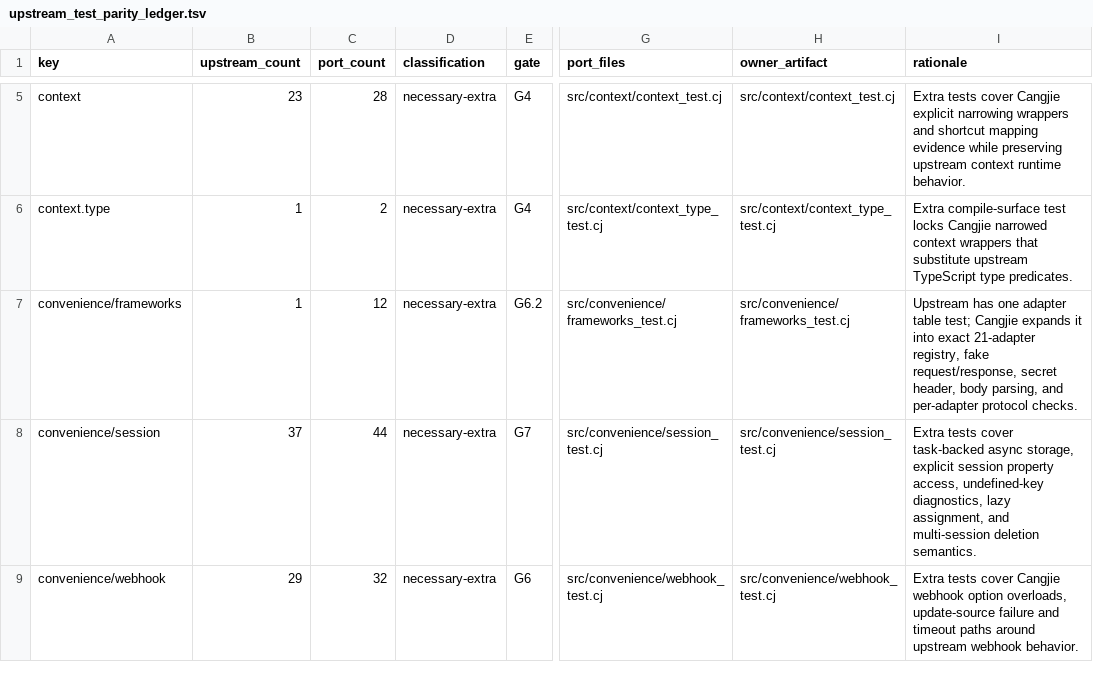
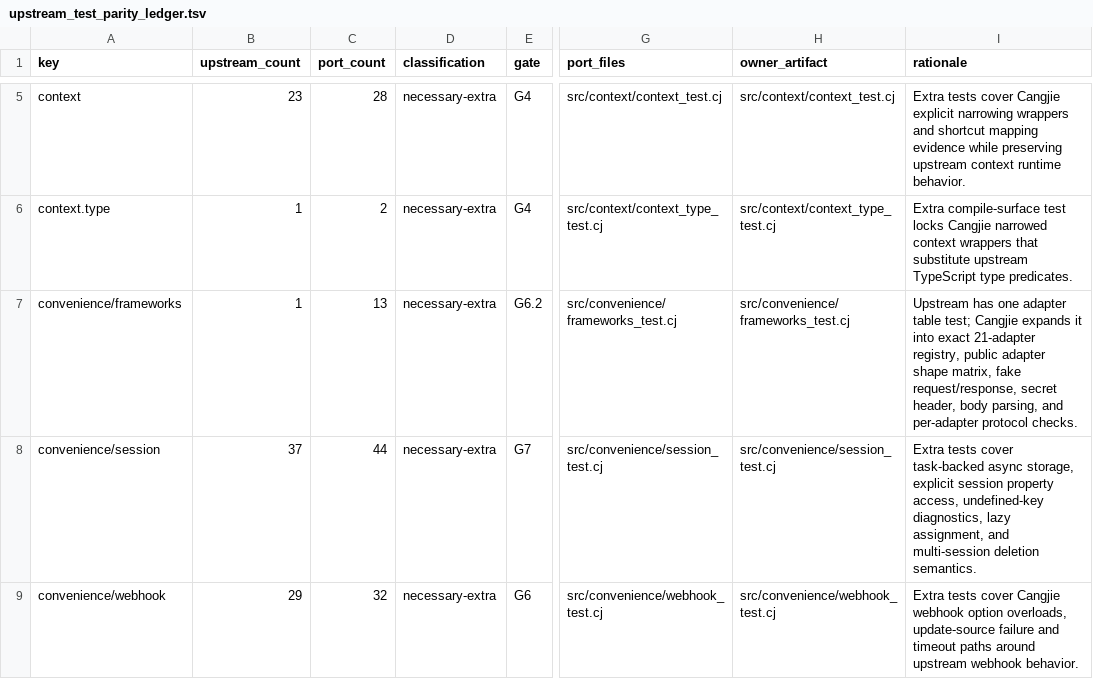
Before and after one commit to l3gi0nXXXX/grammY4cj, a TSV file: src/architecture/upstream_test_parity_ledger.tsv, drawn as a sheet; only a part is shown, gaps mark what is left out; the diff names each change by its address in the sheet, - before the commit and + after, or states it on an @@ line.

```diff
--- a/src/architecture/upstream_test_parity_ledger.tsv
+++ b/src/architecture/upstream_test_parity_ledger.tsv
-C7 (port_count): 12
+C7 (port_count): 13
-I7 (rationale): …21-adapter registry, fake request/response,…
+I7 (rationale): …21-adapter registry, public adapter shape matrix, fake request/response,…
```
Also changed, not shown: src/architecture/formal_substitute_ledger.tsv, 2 other files.
